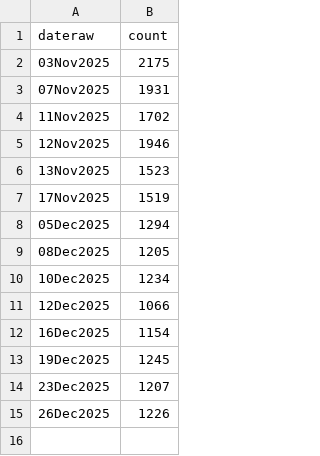
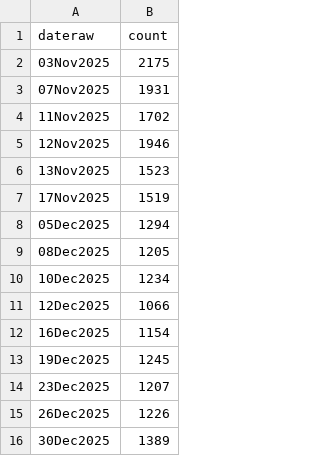
Before and after one commit to cooper-kerr/financial-bubble-detection-dashboard, a CSV file: data/csv/optout_META_count.csv, drawn as a sheet; the diff names each change by its address in the sheet, - before the commit and + after, or states it on an @@ line.

```diff
--- a/data/csv/optout_META_count.csv
+++ b/data/csv/optout_META_count.csv
+row 16: 30Dec2025 | 1389
```
Also changed, not shown: data/csv/optout_AAPL_count.csv, data/csv/optout_AMD_count.csv, 46 other files.
